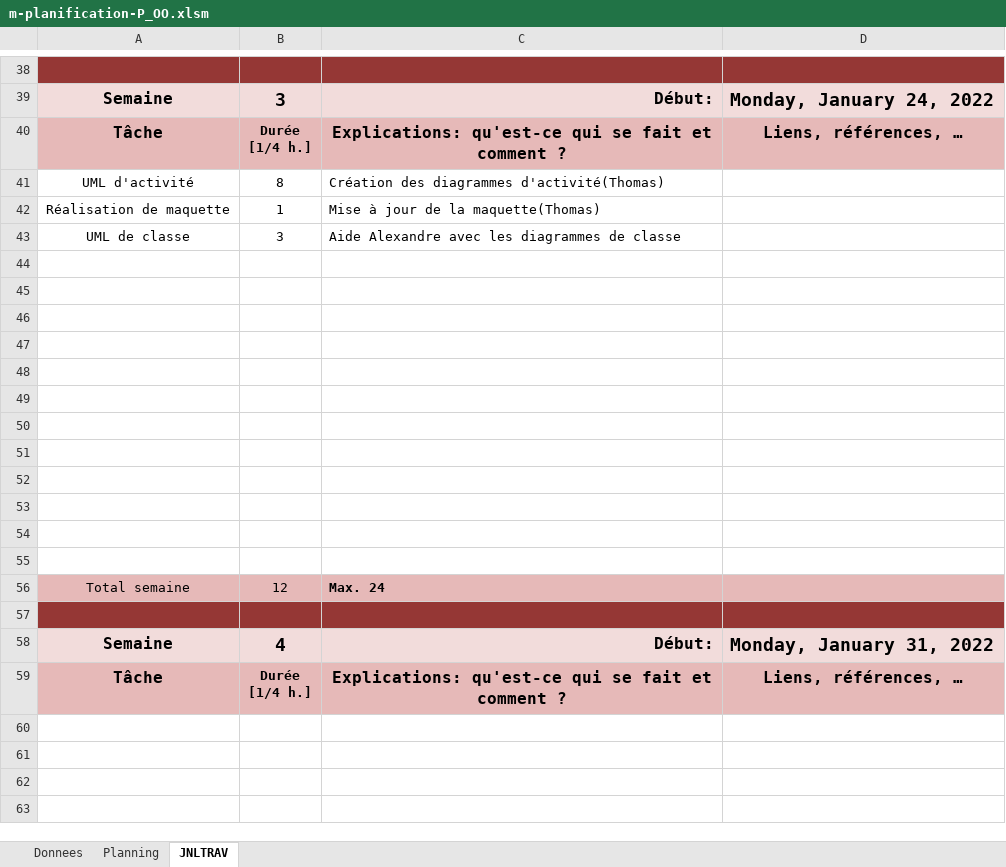
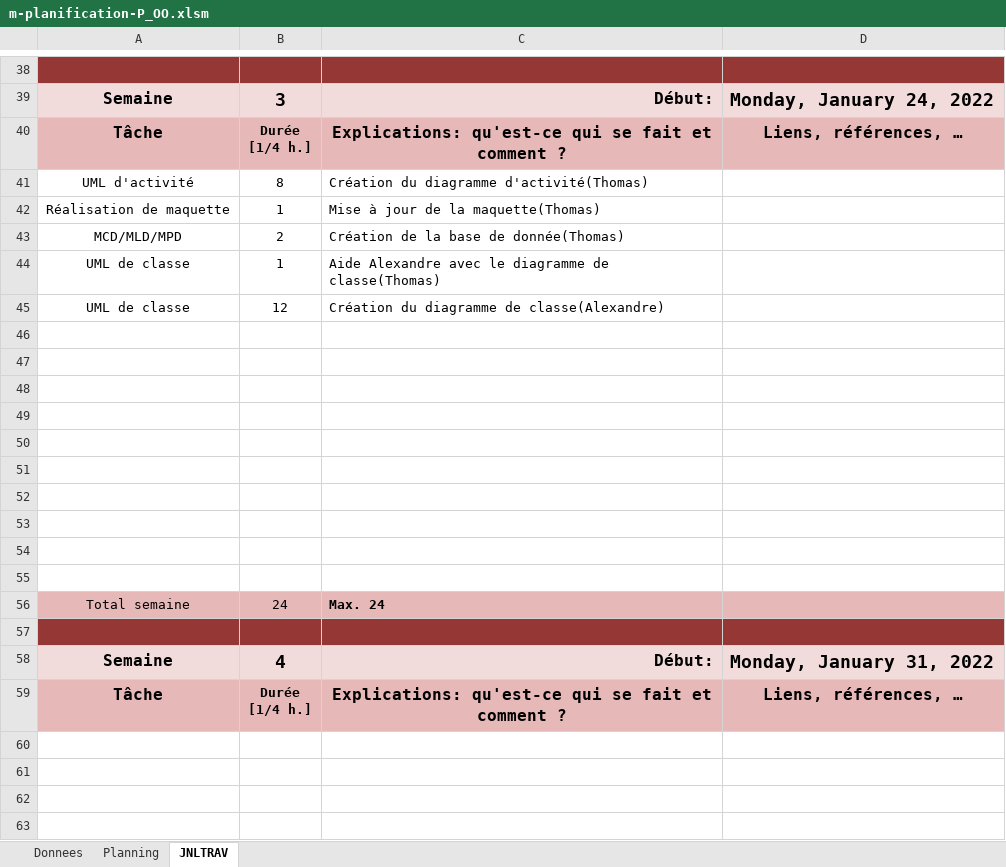
Before and after one commit to ThomasRey1/P-OO, an Excel workbook: m-planification-P_OO.xlsm, sheet JNLTRAV, drawn as a sheet; only a part is shown, gaps mark what is left out; values as stored, in another font and other column widths than the file's, no borders; charts and pictures not drawn; removed rows and columns are numbered as before the commit, all else as after; the diff names each change by its address in the sheet, - before the commit and + after, or states it on an @@ line.

Commit message:
Plannif

```diff
--- a/m-planification-P_OO.xlsm (sheet JNLTRAV)
+++ b/m-planification-P_OO.xlsm (sheet JNLTRAV)
-C41: Création des diagrammes d'activité(Thomas)
+C41: Création du diagramme d'activité(Thomas)
+row 43: MCD/MLD/MPD | 2 | Création de la base de donnée(Thomas)
-B44: 3
+B44: 1
-C44: …Alexandre avec les diagrammes de classe
+C44: …Alexandre avec le diagramme de classe(Thomas)
+row 45: UML de classe | 12 | Création du diagramme de classe(Alexandre)
-row 54: (empty)
-row 55: (empty)
-B56: 12
+B56: 24
```
Also changed, not shown: sheet Planning, charts or pictures.
